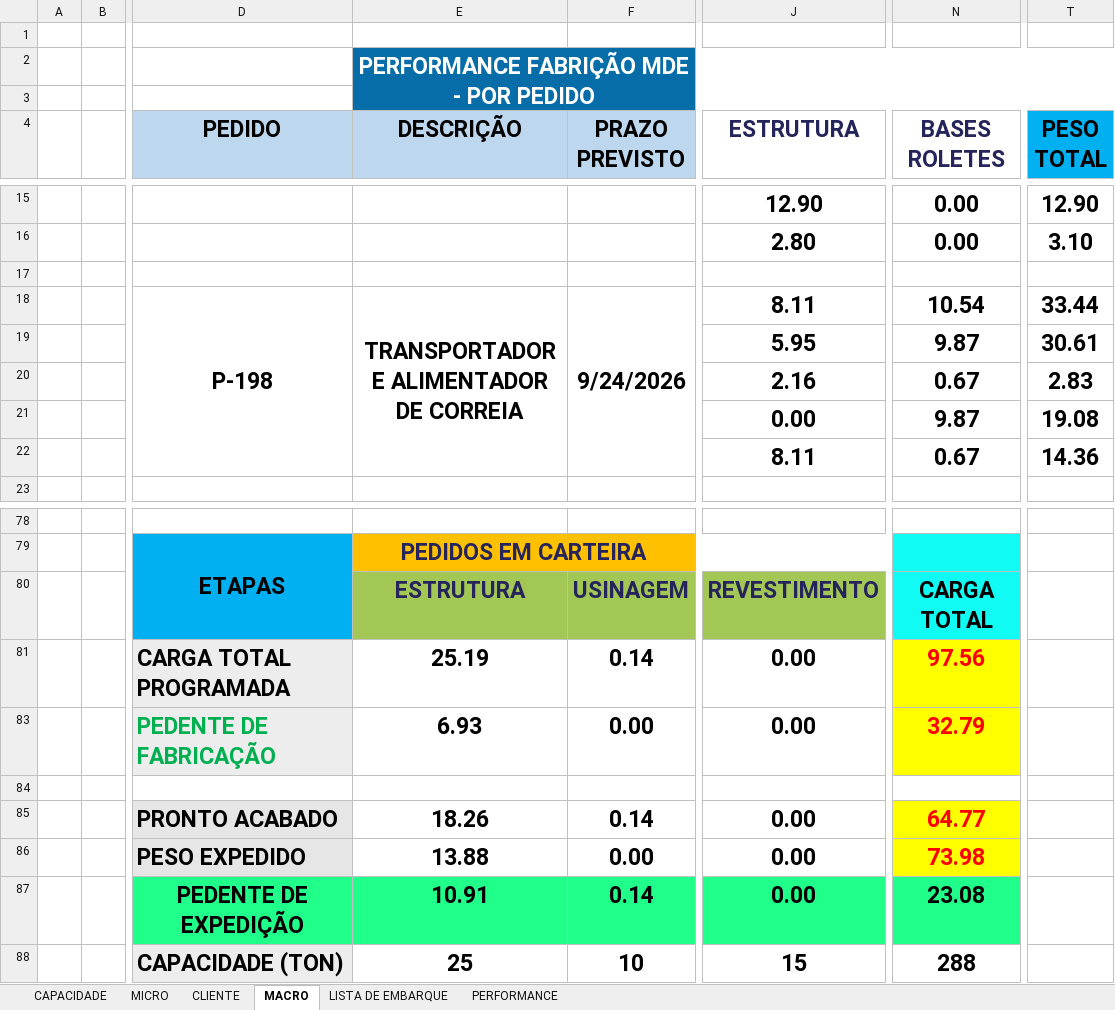
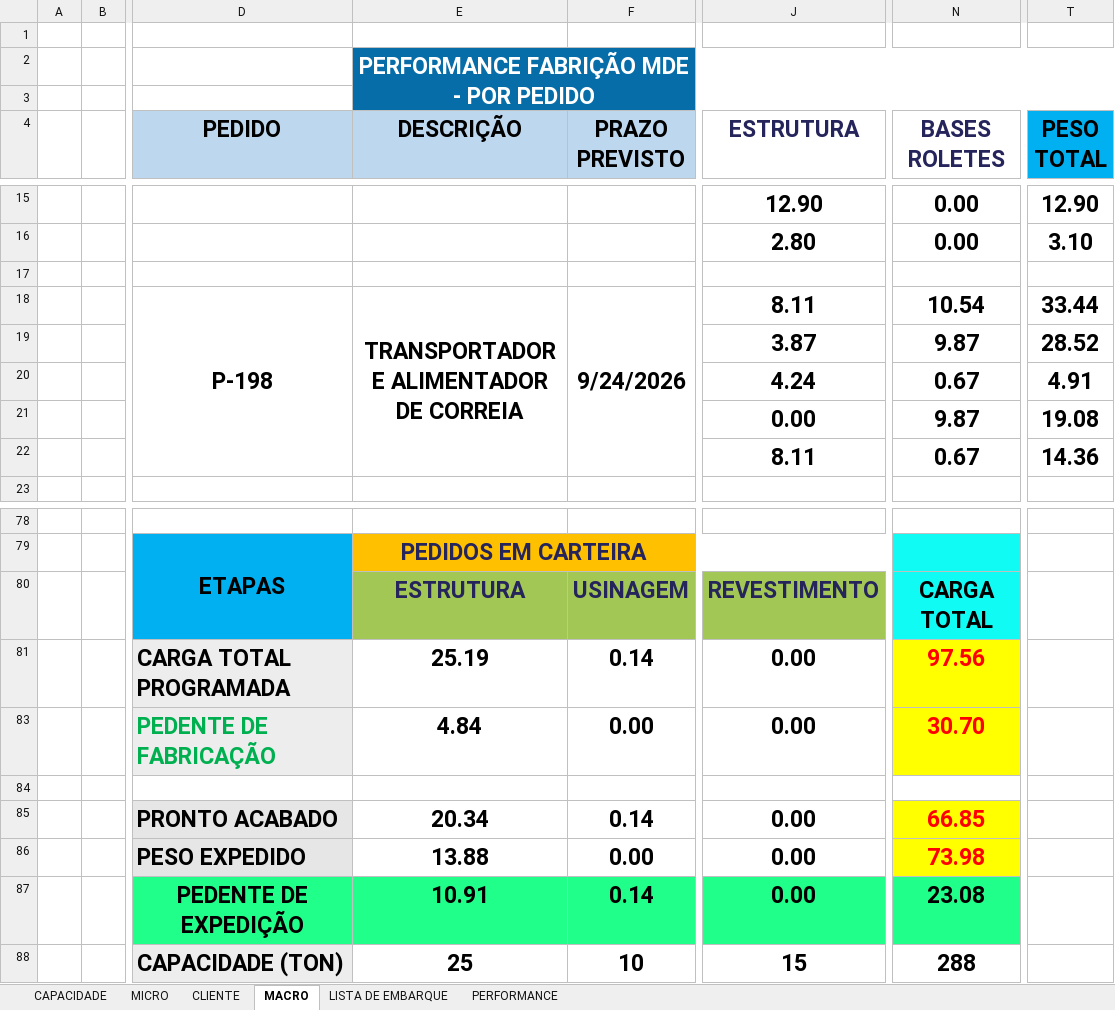
Before and after one commit to gezielseveriano-ui/Deshboardproducao, an Excel workbook: planejamento-controle-producao.xlsx, sheet MACRO, drawn as a sheet; only a part is shown, gaps mark what is left out; values as stored, in another font and other column widths than the file's, no borders; charts and pictures not drawn; the diff names each change by its address in the sheet, - before the commit and + after, or states it on an @@ line.

```diff
--- a/planejamento-controle-producao.xlsx (sheet MACRO)
+++ b/planejamento-controle-producao.xlsx (sheet MACRO)
-J19 (ESTRUTURA): 5.95
+J19 (ESTRUTURA): 3.87
-T19 (PESO TOTAL): 30.61
+T19 (PESO TOTAL): 28.52
-J20 (ESTRUTURA): 2.16
+J20 (ESTRUTURA): 4.24
-T20 (PESO TOTAL): 2.83
+T20 (PESO TOTAL): 4.91
-E83 (DESCRIÇÃO): 6.93
+E83 (DESCRIÇÃO): 4.84
-N83 (BASES ROLETES): 32.79
+N83 (BASES ROLETES): 30.70
-E85 (DESCRIÇÃO): 18.26
+E85 (DESCRIÇÃO): 20.34
-N85 (BASES ROLETES): 64.77
+N85 (BASES ROLETES): 66.85
```
Also changed, not shown: sheet MICRO, sheet PERFORMANCE, sheet CLIENTE, formulas that keep their value, hidden cells, charts or pictures.
